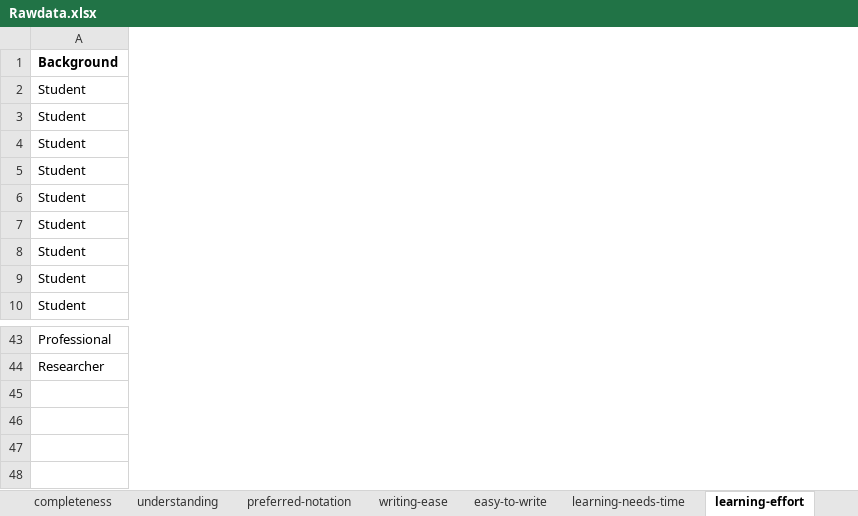
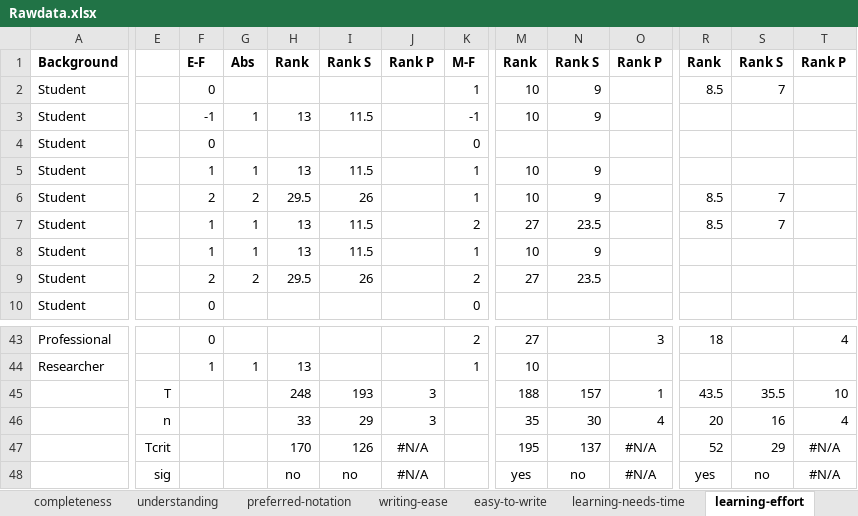
Before and after one commit to k-grosser/Evaluation-of-templates-for-requirements-documentation, an Excel workbook: UserTestEval/Data/Rawdata.xlsx, sheet learning-effort, drawn as a sheet; only a part is shown, gaps mark what is left out; values as stored, in another font and other column widths than the file's, no borders; charts and pictures and conditional formats not drawn; rows hold the shown columns only; the diff covers the shown part only; the diff names each change by its address in the sheet, - before the commit and + after, or states it on an @@ line.

```diff
--- a/UserTestEval/Data/Rawdata.xlsx (sheet learning-effort)
+++ b/UserTestEval/Data/Rawdata.xlsx (sheet learning-effort)
+column E, empty
+column F, rows 1-10: E-F | 0 | -1 | 0 | 1 | 2 | 1 | 1 | 2 | 0; rows 43-44: 0 | 1
+column G, rows 1-9: Abs |  | 1 |  | 1 | 2 | 1 | 1 | 2; row 44: 1
+column H, rows 1-9: Rank |  | 13 |  | 13 | 29.5 | 13 | 13 | 29.5; row 44: 13
+column I, rows 1-9: Rank S |  | 11.5 |  | 11.5 | 26 | 11.5 | 11.5 | 26
+column J, row 1: Rank P
+column K, rows 1-10: M-F | 1 | -1 | 0 | 1 | 1 | 2 | 1 | 2 | 0; rows 43-44: 2 | 1
+column M, rows 1-9: Rank | 10 | 10 |  | 10 | 10 | 27 | 10 | 27; rows 43-44: 27 | 10
+column N, rows 1-9: Rank S | 9 | 9 |  | 9 | 9 | 23.5 | 9 | 23.5
+column O, row 1: Rank P; row 43: 3
+column R, rows 1-7: Rank | 8.5 |  |  |  | 8.5 | 8.5; row 43: 18
+column S, rows 1-7: Rank S | 7 |  |  |  | 7 | 7
+column T, row 1: Rank P; row 43: 4
+row 45:  | T |  |  | 248 | 193 | 3 |  | 188 | 157 | 1 | 43.5 | 35.5 | 10
+row 46:  | n |  |  | 33 | 29 | 3 |  | 35 | 30 | 4 | 20 | 16 | 4
+row 47:  | Tcrit |  |  | 170 | 126 | #N/A |  | 195 | 137 | #N/A | 52 | 29 | #N/A
+row 48:  | sig |  |  | no | no | #N/A |  | yes | no | #N/A | yes | no | #N/A
```
Also changed, not shown: 3 added columns elsewhere in this sheet, sheet reading-ease, sheet preferred-notation, sheet easy-to-write, sheet completeness, sheet understanding, sheet writing-ease, 3 more sheets, other sheet tabs, formulas that keep their value, charts or pictures.
